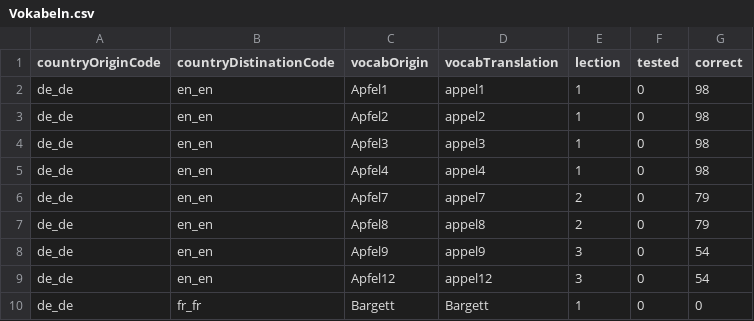
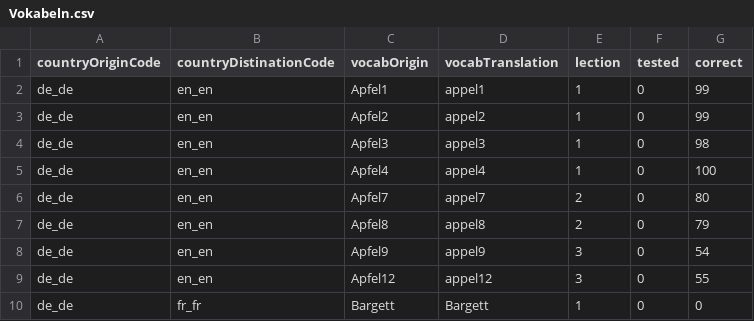
Before and after one commit to Hator21/Vokabeltrainer2.0, a CSV file: Vokabeltrainer2.0/data/Vokabeln.csv, drawn as a sheet.

```diff
--- a/Vokabeltrainer2.0/data/Vokabeln.csv
+++ b/Vokabeltrainer2.0/data/Vokabeln.csv
@@ -1,10 +1,10 @@
 countryOriginCode;countryDistinationCode;vocabOrigin;vocabTranslation;lection;tested;correct
-de_de;en_en;Apfel1;appel1;1;0;98
-de_de;en_en;Apfel2;appel2;1;0;98
+de_de;en_en;Apfel1;appel1;1;0;99
+de_de;en_en;Apfel2;appel2;1;0;99
 de_de;en_en;Apfel3;appel3;1;0;98
-de_de;en_en;Apfel4;appel4;1;0;98
-de_de;en_en;Apfel7;appel7;2;0;79
+de_de;en_en;Apfel4;appel4;1;0;100
+de_de;en_en;Apfel7;appel7;2;0;80
 de_de;en_en;Apfel8;appel8;2;0;79
 de_de;en_en;Apfel9;appel9;3;0;54
-de_de;en_en;Apfel12;appel12;3;0;54
+de_de;en_en;Apfel12;appel12;3;0;55
 de_de;fr_fr;Bargett;Bargett;1;0;0
```
Also changed, not shown: 15 other files.
